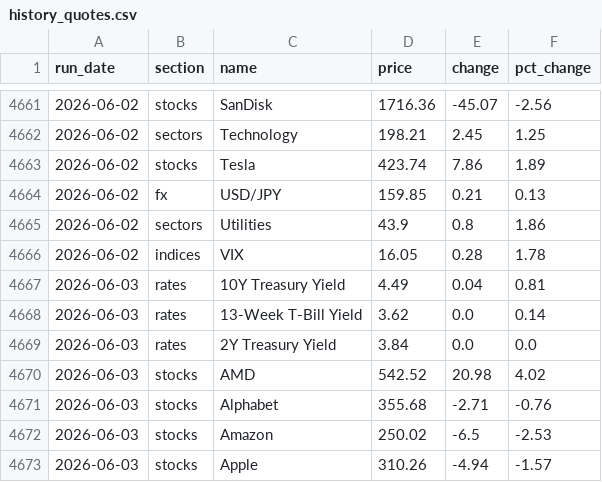
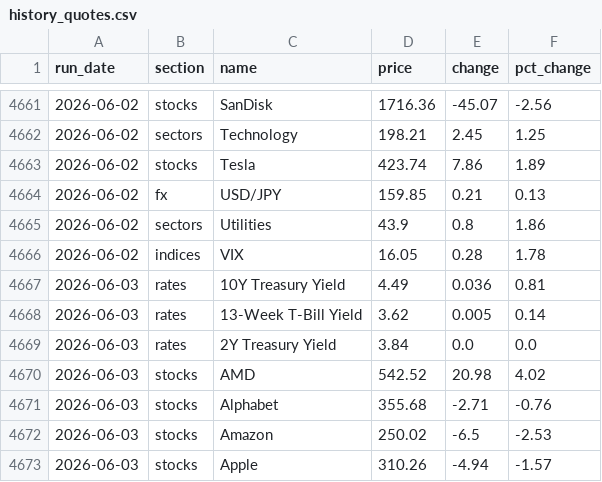
Before and after one commit to saumikvij-gif/Market-Summary-Bot, a CSV file: history_quotes.csv, drawn as a sheet; only a part is shown, gaps mark what is left out; the diff covers the shown part only.

```diff
--- a/history_quotes.csv
+++ b/history_quotes.csv
@@ -4666,4 +4666,4 @@ run_date,section,name,price,change,pct_change
 2026-06-02,indices,VIX,16.05,0.28,1.78
-2026-06-03,rates,10Y Treasury Yield,4.49,0.04,0.81
-2026-06-03,rates,13-Week T-Bill Yield,3.62,0.0,0.14
+2026-06-03,rates,10Y Treasury Yield,4.49,0.036,0.81
+2026-06-03,rates,13-Week T-Bill Yield,3.62,0.005,0.14
 2026-06-03,rates,2Y Treasury Yield,3.84,0.0,0.0
```
Also changed, not shown: 20 edited cells elsewhere in this file, history_summaries.csv, 1 other file.
